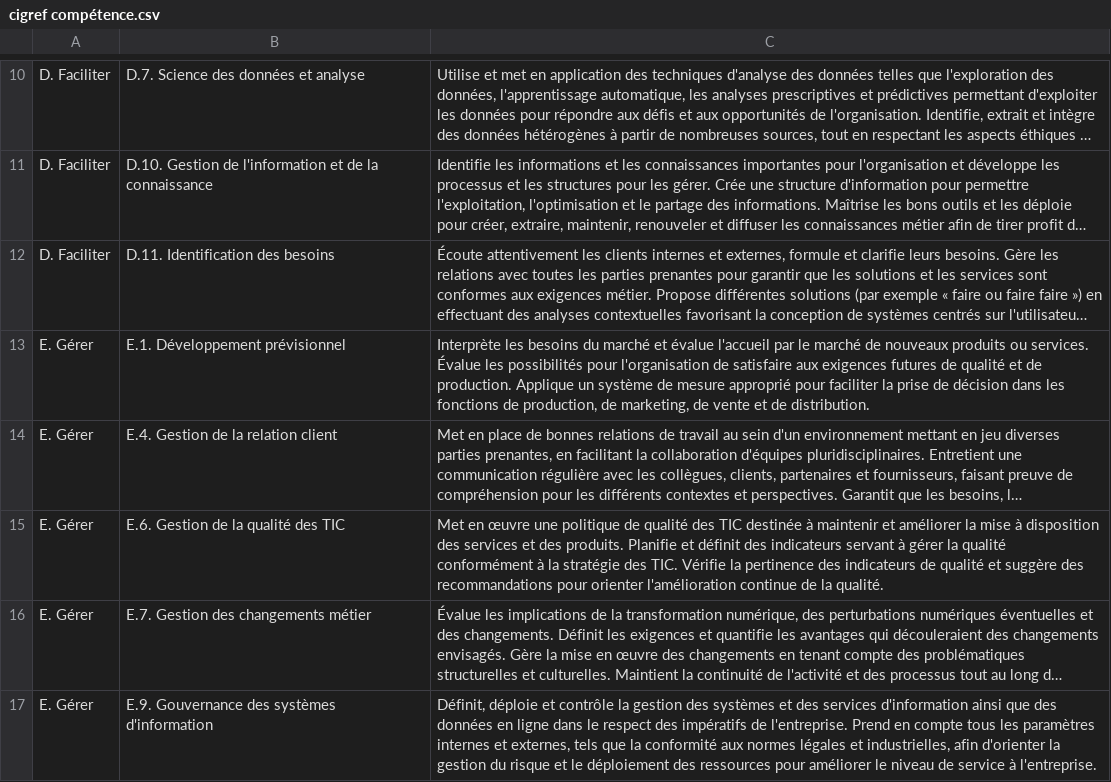
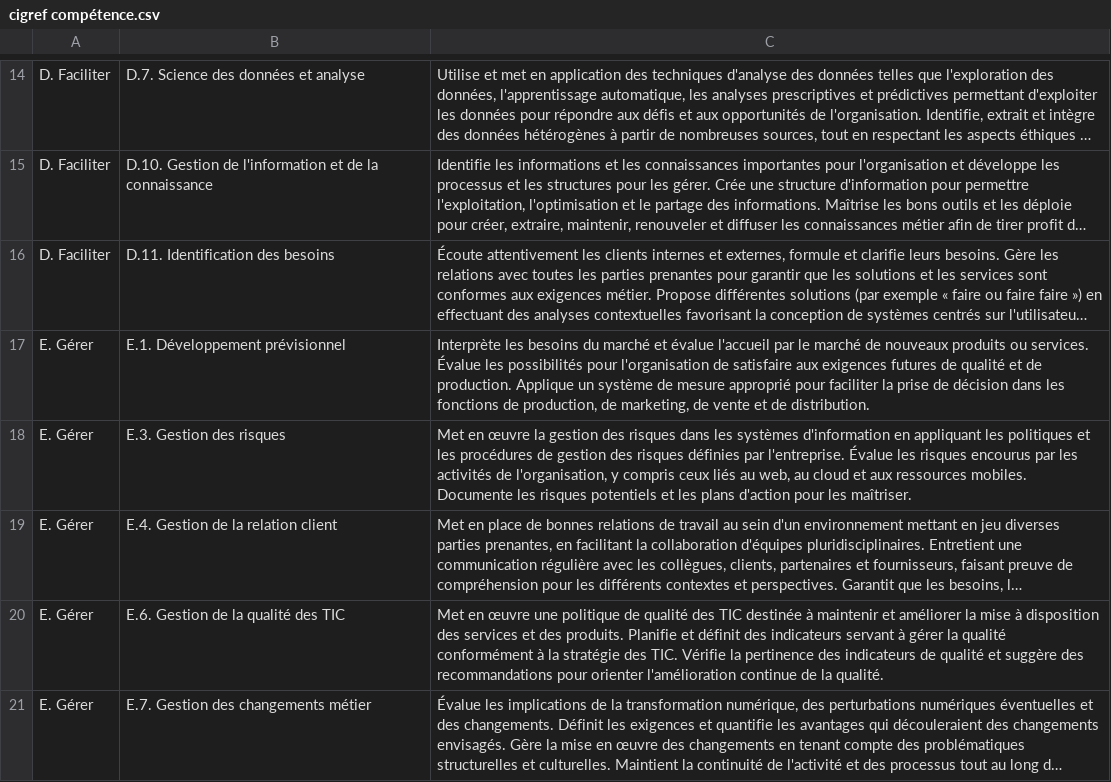
Before and after one commit to anthonybnl/projet-ia-generative, a CSV file: poc-referentiel-competence/cigref compétence.csv, drawn as a sheet; only a part is shown, gaps mark what is left out; the shorter side is filled out with more unchanged rows; long unchanged cells end in …; the diff covers the shown part only; the diff names each change by its address in the sheet, - before the commit and + after, or states it on an @@ line.

Commit message:
📝 référentiel compétence : data engineer

```diff
--- a/poc-referentiel-competence/cigref compétence.csv
+++ b/poc-referentiel-competence/cigref compétence.csv
+row 18: E. Gérer | E.3. Gestion des risques | Met en œuvre la gestion des risques dans les systèmes d'information en appliquant les politiques et les procédures de gestion des risques définies par l'entreprise. Évalue les risques encourus par les activités de l'organisation, y compris ceux liés au web, au cloud et aux ressources mobiles. Documente les risques potentiels et les plans d'action pour les maîtriser.
```
Also changed, not shown: 5 added rows elsewhere in this file, poc-referentiel-competence/cigref.csv.
